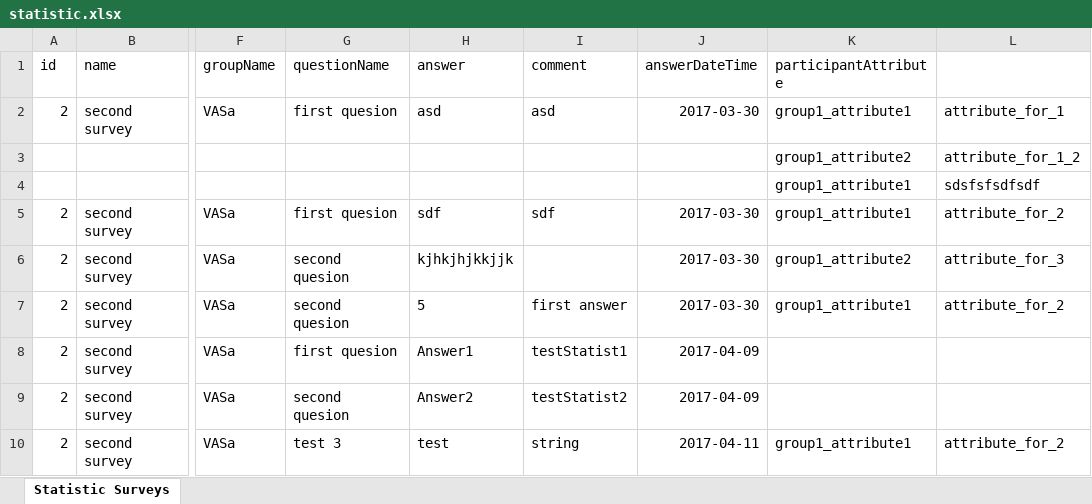
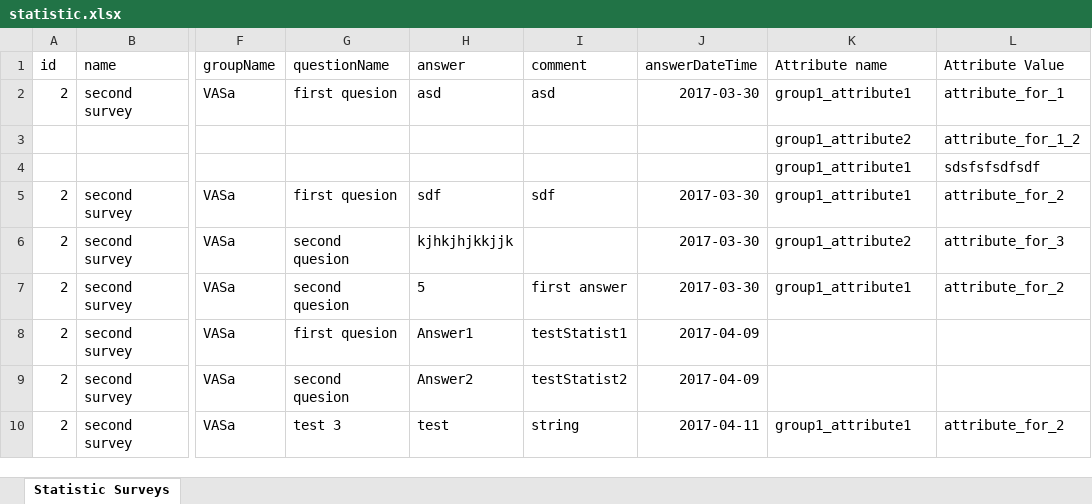
Before and after one commit to CortesV/Survey, an Excel workbook: src/main/resources/importing_files/statistic.xlsx, sheet Statistic Surveys, drawn as a sheet; only a part is shown, gaps mark what is left out; values as stored, in another font and other column widths than the file's, no borders; the diff names each change by its address in the sheet, - before the commit and + after, or states it on an @@ line.

```diff
--- a/src/main/resources/importing_files/statistic.xlsx (sheet Statistic Surveys)
+++ b/src/main/resources/importing_files/statistic.xlsx (sheet Statistic Surveys)
-K1: participantAttribute
+K1: Attribute name
-L1: (empty)
+L1: Attribute Value
```
Also changed, not shown: 14 other files.
